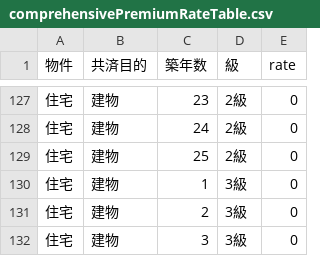
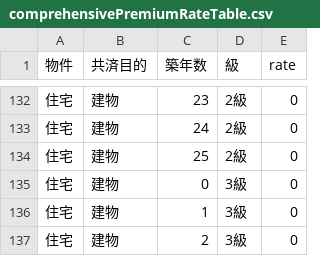
Before and after one commit to yokoyama-eruful/mitumo, a CSV file: storage/app/rateTable/comprehensivePremiumRateTable.csv, drawn as a sheet; only a part is shown, gaps mark what is left out; the shorter side is filled out with more unchanged rows; the diff covers the shown part only.

```diff
--- a/storage/app/rateTable/comprehensivePremiumRateTable.csv
+++ b/storage/app/rateTable/comprehensivePremiumRateTable.csv
@@ -129,2 +134,3 @@
 住宅,建物,25,2級,0
+住宅,建物,0,3級,0
 住宅,建物,1,3級,0
```
Also changed, not shown: 5 added rows elsewhere in this file, storage/app/rateTable/buildingBaseRateTable.csv, 1 other file.
